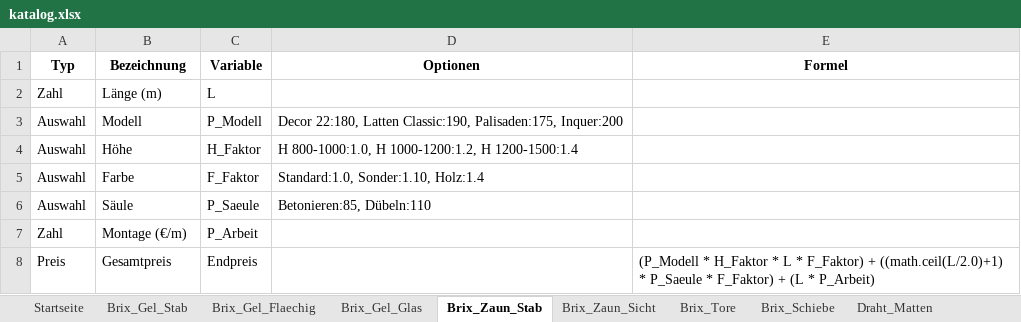
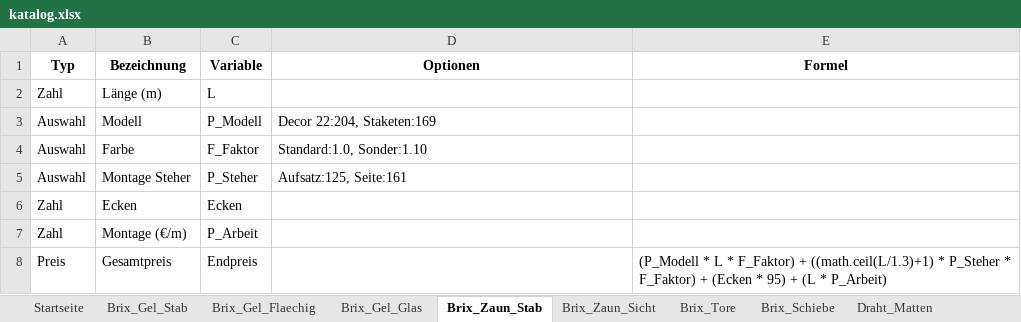
Before and after one commit to meingassnermatthias-eng/BrixKalkGel-nder, an Excel workbook: katalog.xlsx, sheet Brix_Zaun_Stab, drawn as a sheet; values as stored, in another font and other column widths than the file's, no borders; removed rows and columns are numbered as before the commit, all else as after; the diff names each change by its address in the sheet, - before the commit and + after, or states it on an @@ line.

```diff
--- a/katalog.xlsx (sheet Brix_Zaun_Stab)
+++ b/katalog.xlsx (sheet Brix_Zaun_Stab)
-D3 (Optionen): Decor 22:180, Latten Classic:190, Palisaden:175, Inquer:200
+D3 (Optionen): Decor 22:204, Staketen:169
-row 4: Auswahl | Höhe | H_Faktor | H 800-1000:1.0, H 1000-1200:1.2, H 1200-1500:1.4
-D4 (Optionen): Standard:1.0, Sonder:1.10, Holz:1.4
+D4 (Optionen): Standard:1.0, Sonder:1.10
-row 6: Auswahl | Säule | P_Saeule | Betonieren:85, Dübeln:110
+row 5: Auswahl | Montage Steher | P_Steher | Aufsatz:125, Seite:161
+row 6: Zahl | Ecken | Ecken
-E8 (Formel): (P_Modell * H_Faktor * L * F_Faktor) + ((math.ceil(L/2.0)+1) * P_Saeule * F_Faktor) + (L…
+E8 (Formel): (P_Modell * L * F_Faktor) + ((math.ceil(L/1.3)+1) * P_Steher * F_Faktor) + (Ecken * 95) + (L…
```
Also changed, not shown: sheet Brix_Tore, sheet Brix_Schiebe, sheet Draht_Mix, sheet Brix_Zaun_Sicht, sheet Stahl_Treppe, sheet Extras, 5 more sheets, other sheet tabs.
